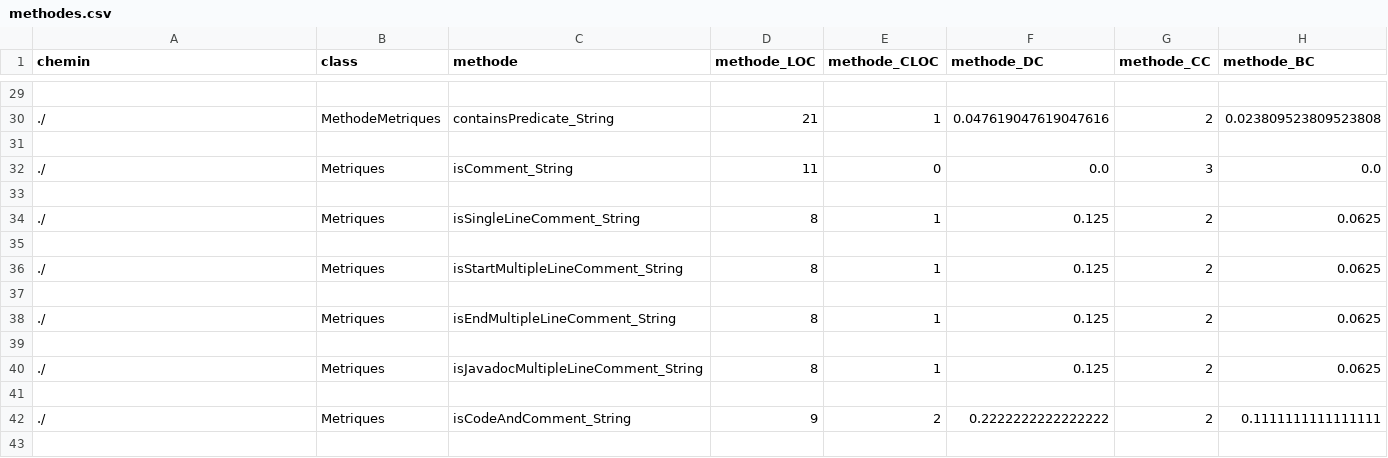
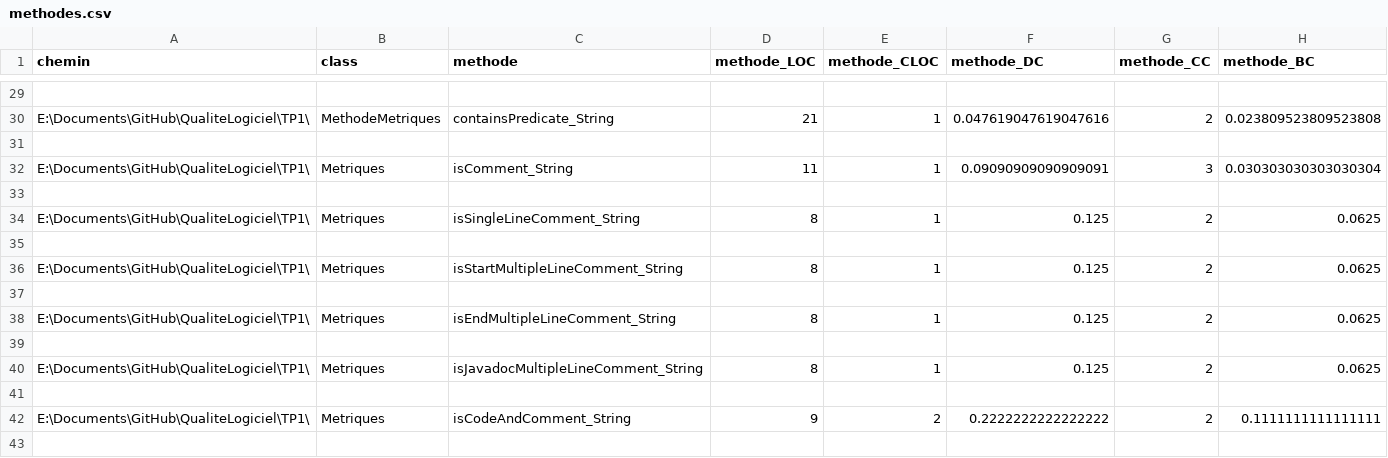
Before and after one commit to defoyalex/QualiteLogiciel, a CSV file: TP1/methodes.csv, drawn as a sheet; only a part is shown, gaps mark what is left out; the diff covers the shown part only.

```diff
--- a/TP1/methodes.csv
+++ b/TP1/methodes.csv
@@ -29,15 +29,15 @@ chemin,class,methode,methode_LOC,methode_CLOC,methode_DC,methode_CC,methode_BC
 
-./,MethodeMetriques,containsPredicate_String,21,1,0.047619047619047616,2,0.023809523809523808
+E:\Documents\GitHub\QualiteLogiciel\TP1\,MethodeMetriques,containsPredicate_String,21,1,0.047619047619047616,2,0.023809523809523808
 
-./,Metriques,isComment_String,11,0,0.0,3,0.0
+E:\Documents\GitHub\QualiteLogiciel\TP1\,Metriques,isComment_String,11,1,0.09090909090909091,3,0.030303030303030304
 
-./,Metriques,isSingleLineComment_String,8,1,0.125,2,0.0625
+E:\Documents\GitHub\QualiteLogiciel\TP1\,Metriques,isSingleLineComment_String,8,1,0.125,2,0.0625
 
-./,Metriques,isStartMultipleLineComment_String,8,1,0.125,2,0.0625
+E:\Documents\GitHub\QualiteLogiciel\TP1\,Metriques,isStartMultipleLineComment_String,8,1,0.125,2,0.0625
 
-./,Metriques,isEndMultipleLineComment_String,8,1,0.125,2,0.0625
+E:\Documents\GitHub\QualiteLogiciel\TP1\,Metriques,isEndMultipleLineComment_String,8,1,0.125,2,0.0625
 
-./,Metriques,isJavadocMultipleLineComment_String,8,1,0.125,2,0.0625
+E:\Documents\GitHub\QualiteLogiciel\TP1\,Metriques,isJavadocMultipleLineComment_String,8,1,0.125,2,0.0625
 
-./,Metriques,isCodeAndComment_String,9,2,0.2222222222222222,2,0.1111111111111111
+E:\Documents\GitHub\QualiteLogiciel\TP1\,Metriques,isCodeAndComment_String,9,2,0.2222222222222222,2,0.1111111111111111
 
```
Also changed, not shown: 12 added rows, 2 removed rows and 24 edited cells elsewhere in this file, TP1/classes.csv, 5 other files.
